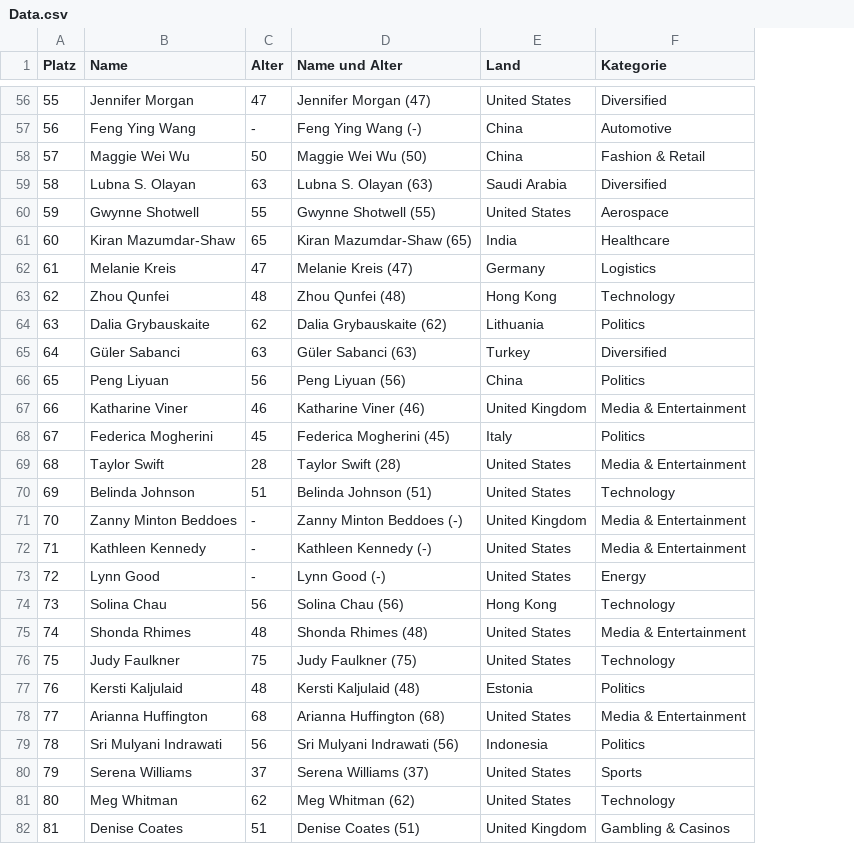
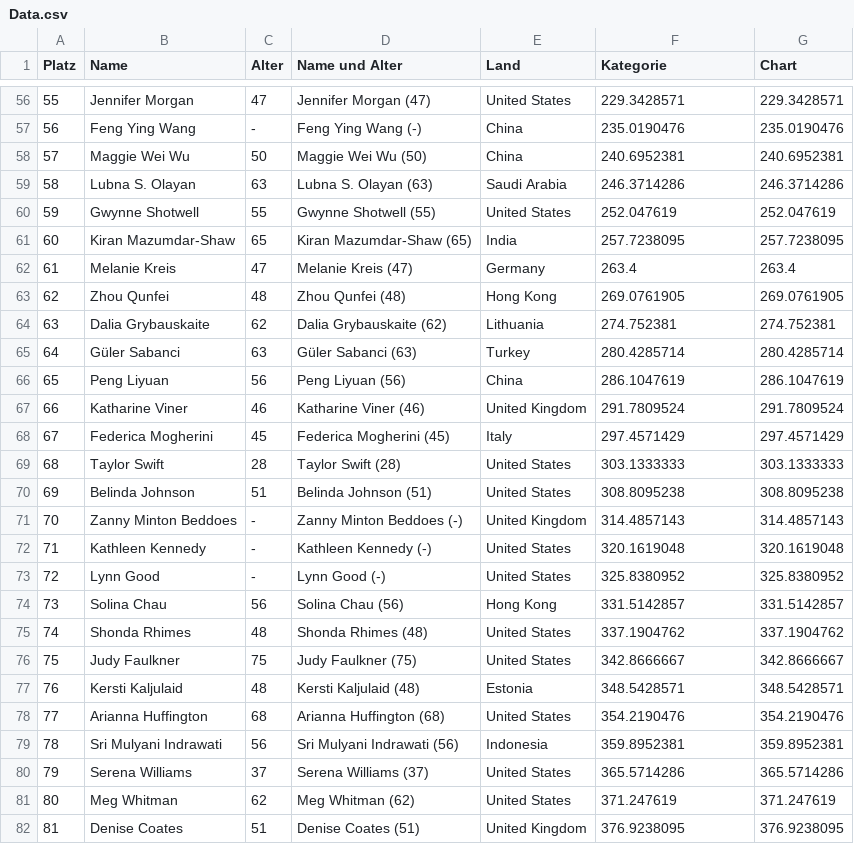
Before and after one commit to randlos/Flourish_Interactive-Table, a CSV file: data/Data.csv, drawn as a sheet; only a part is shown, gaps mark what is left out; the diff covers the shown part only; the diff names each change by its address in the sheet, - before the commit and + after, or states it on an @@ line.

```diff
--- a/data/Data.csv
+++ b/data/Data.csv
+column G (Chart), rows 56-82: 229.3428571 | 235.0190476 | 240.6952381 | 246.3714286 | 252.047619 | 257.7238095 | 263.4 | 269.0761905 | 274.752381 | 280.4285714 | 286.1047619 | 291.7809524 | 297.4571429 | 303.1333333 | 308.8095238 | 314.4857143 | 320.1619048 | 325.8380952 | 331.5142857 | 337.1904762 | 342.8666667 | 348.5428571 | 354.2190476 | 359.8952381 | 365.5714286 | 371.247619 | 376.9238095
-F56 (Kategorie): Diversified
+F56 (Kategorie): 229.3428571
-F57 (Kategorie): Automotive
+F57 (Kategorie): 235.0190476
-F58 (Kategorie): Fashion & Retail
+F58 (Kategorie): 240.6952381
-F59 (Kategorie): Diversified
+F59 (Kategorie): 246.3714286
-F60 (Kategorie): Aerospace
+F60 (Kategorie): 252.047619
-F61 (Kategorie): Healthcare
+F61 (Kategorie): 257.7238095
-F62 (Kategorie): Logistics
+F62 (Kategorie): 263.4
-F63 (Kategorie): Technology
+F63 (Kategorie): 269.0761905
-F64 (Kategorie): Politics
+F64 (Kategorie): 274.752381
-F65 (Kategorie): Diversified
+F65 (Kategorie): 280.4285714
-F66 (Kategorie): Politics
+F66 (Kategorie): 286.1047619
-F67 (Kategorie): Media & Entertainment
+F67 (Kategorie): 291.7809524
-F68 (Kategorie): Politics
+F68 (Kategorie): 297.4571429
-F69 (Kategorie): Media & Entertainment
+F69 (Kategorie): 303.1333333
-F70 (Kategorie): Technology
+F70 (Kategorie): 308.8095238
-F71 (Kategorie): Media & Entertainment
+F71 (Kategorie): 314.4857143
-F72 (Kategorie): Media & Entertainment
+F72 (Kategorie): 320.1619048
-F73 (Kategorie): Energy
+F73 (Kategorie): 325.8380952
-F74 (Kategorie): Technology
+F74 (Kategorie): 331.5142857
-F75 (Kategorie): Media & Entertainment
+F75 (Kategorie): 337.1904762
-F76 (Kategorie): Technology
+F76 (Kategorie): 342.8666667
-F77 (Kategorie): Politics
+F77 (Kategorie): 348.5428571
-F78 (Kategorie): Media & Entertainment
+F78 (Kategorie): 354.2190476
-F79 (Kategorie): Politics
+F79 (Kategorie): 359.8952381
-F80 (Kategorie): Sports
+F80 (Kategorie): 365.5714286
-F81 (Kategorie): Technology
+F81 (Kategorie): 371.247619
-F82 (Kategorie): Gambling & Casinos
+F82 (Kategorie): 376.9238095
```
Also changed, not shown: 73 edited cells elsewhere in this file, 5 other files.
